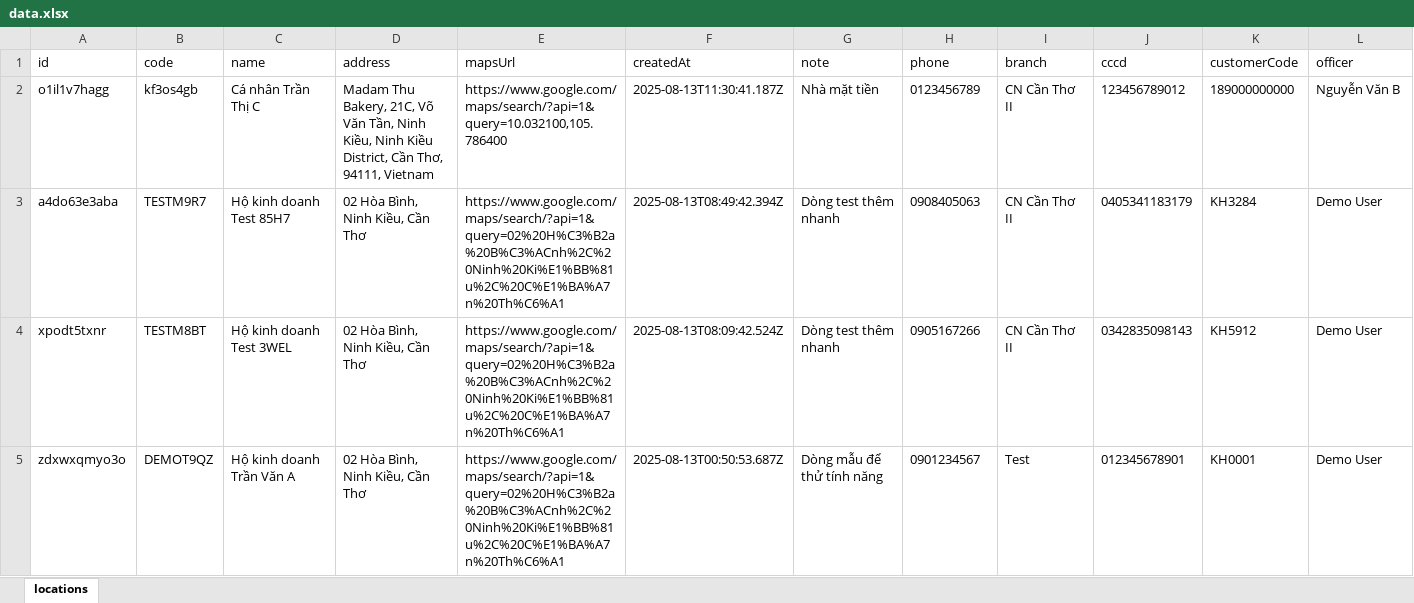
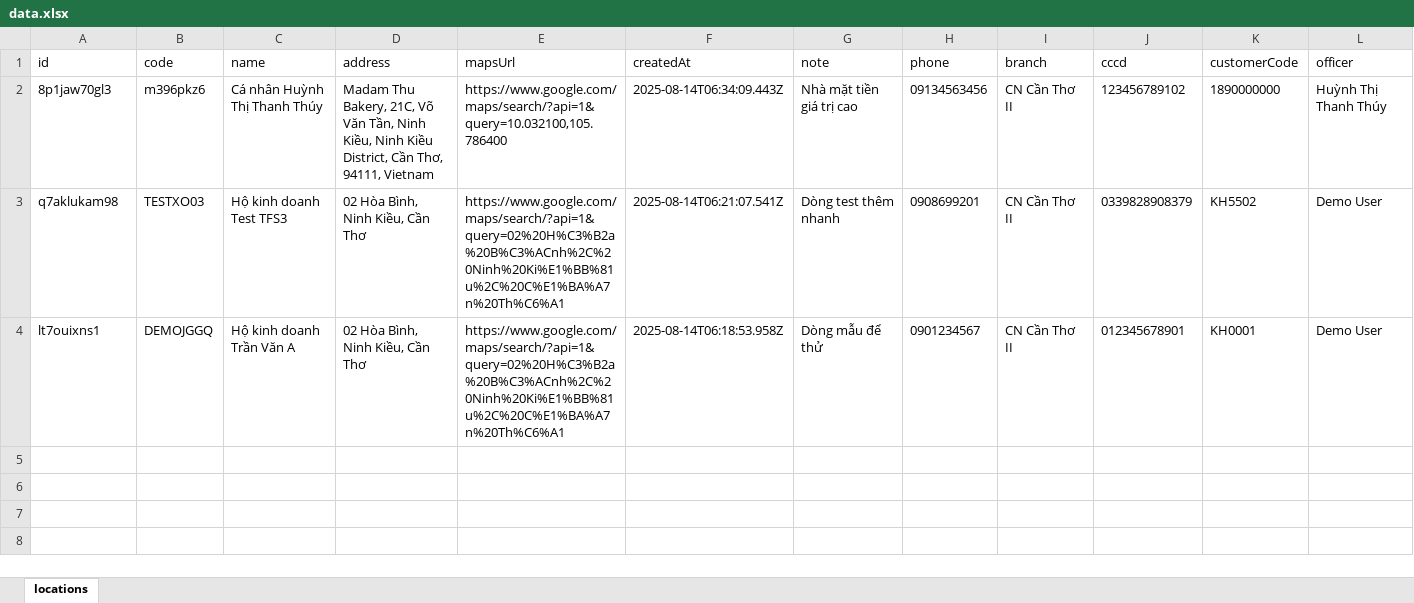
Before and after one commit to tvnghp/QR, an Excel workbook: data.xlsx, sheet locations, drawn as a sheet; only a part is shown; values as stored, in another font and other column widths than the file's, no borders; removed rows and columns are numbered as before the commit, all else as after; rows hold the shown columns only; the diff names each change by its address in the sheet, - before the commit and + after, or states it on an @@ line.

Commit message:
Cập nhật data.xlsx từ công cụ QR

```diff
--- a/data.xlsx (sheet locations)
+++ b/data.xlsx (sheet locations)
-row 2: o1il1v7hagg | kf3os4gb | Cá nhân Trần Thị C | Madam Thu Bakery, 21C, Võ Văn Tần, Ninh Kiều, Ninh Kiều District, Cần Thơ, 94111, Vietnam | https://www.google.com/maps/search/?api=1&query=10.032100,105.786400 | 2025-08-13T11:30:41.187Z | Nhà mặt tiền | 0123456789 | CN Cần Thơ II | 123456789012 | 189000000000 | Nguyễn Văn B
-row 3: a4do63e3aba | TESTM9R7 | Hộ kinh doanh Test 85H7 | 02 Hòa Bình, Ninh Kiều, Cần Thơ | https://www.google.com/maps/search/?api=1&query=02%20H%C3%B2a%20B%C3%ACnh%2C%20Ninh%20Ki%E1%BB%81u%2C%20C%E1%BA%A7n%20Th%C6%A1 | 2025-08-13T08:49:42.394Z | Dòng test thêm nhanh | 0908405063 | CN Cần Thơ II | 0405341183179 | KH3284 | Demo User
+row 2: 8p1jaw70gl3 | m396pkz6 | Cá nhân Huỳnh Thị Thanh Thúy | Madam Thu Bakery, 21C, Võ Văn Tần, Ninh Kiều, Ninh Kiều District, Cần Thơ, 94111, Vietnam | https://www.google.com/maps/search/?api=1&query=10.032100,105.786400 | 2025-08-14T06:34:09.443Z | Nhà mặt tiền giá trị cao | 09134563456 | CN Cần Thơ II | 123456789102 | 1890000000 | Huỳnh Thị Thanh Thúy
-A3 (id): xpodt5txnr
+A3 (id): q7aklukam98
-B3 (code): TESTM8BT
+B3 (code): TESTXO03
-C3 (name): Hộ kinh doanh Test 3WEL
+C3 (name): Hộ kinh doanh Test TFS3
-F3 (createdAt): 2025-08-13T08:09:42.524Z
+F3 (createdAt): 2025-08-14T06:21:07.541Z
-H3 (phone): 0905167266
+H3 (phone): 0908699201
-J3 (cccd): 0342835098143
+J3 (cccd): 0339828908379
-K3 (customerCode): KH5912
+K3 (customerCode): KH5502
-A4 (id): zdxwxqmyo3o
+A4 (id): lt7ouixns1
-B4 (code): DEMOT9QZ
+B4 (code): DEMOJGGQ
-F4 (createdAt): 2025-08-13T00:50:53.687Z
+F4 (createdAt): 2025-08-14T06:18:53.958Z
-G4 (note): Dòng mẫu để thử tính năng
+G4 (note): Dòng mẫu để thử
-I4 (branch): Test
+I4 (branch): CN Cần Thơ II
```
